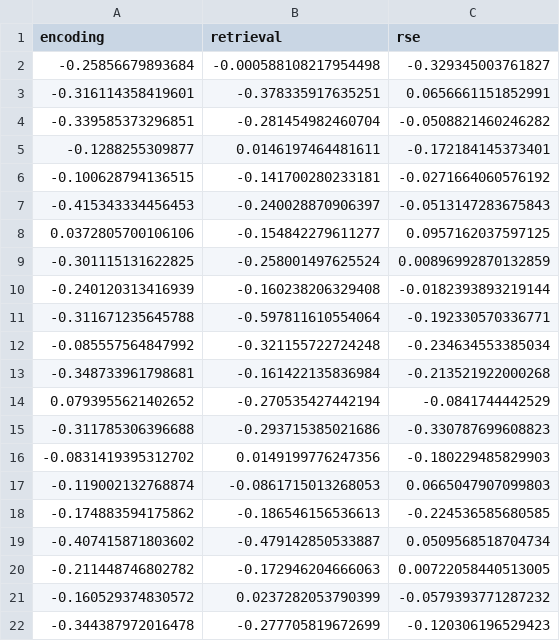
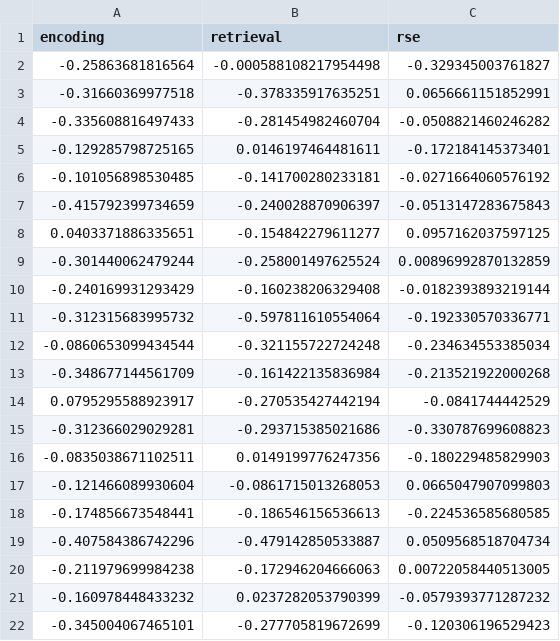
Before and after one commit to benjaminGriffiths/reinstatement_fidelity, a CSV file: data/fig2_data/group_task-rf_eeg-cluster.csv, drawn as a sheet.

```diff
--- a/data/fig2_data/group_task-rf_eeg-cluster.csv
+++ b/data/fig2_data/group_task-rf_eeg-cluster.csv
@@ -1,22 +1,22 @@
 encoding,retrieval,rse
--0.25856679893684,-0.000588108217954498,-0.329345003761827
--0.316114358419601,-0.378335917635251,0.0656661151852991
--0.339585373296851,-0.281454982460704,-0.0508821460246282
--0.1288255309877,0.0146197464481611,-0.172184145373401
--0.100628794136515,-0.141700280233181,-0.0271664060576192
--0.415343334456453,-0.240028870906397,-0.0513147283675843
-0.0372805700106106,-0.154842279611277,0.0957162037597125
--0.301115131622825,-0.258001497625524,0.00896992870132859
--0.240120313416939,-0.160238206329408,-0.0182393893219144
--0.311671235645788,-0.597811610554064,-0.192330570336771
--0.085557564847992,-0.321155722724248,-0.234634553385034
--0.348733961798681,-0.161422135836984,-0.213521922000268
-0.0793955621402652,-0.270535427442194,-0.0841744442529
--0.311785306396688,-0.293715385021686,-0.330787699608823
--0.0831419395312702,0.0149199776247356,-0.180229485829903
--0.119002132768874,-0.0861715013268053,0.0665047907099803
--0.174883594175862,-0.186546156536613,-0.224536585680585
--0.407415871803602,-0.479142850533887,0.0509568518704734
--0.211448746802782,-0.172946204666063,0.00722058440513005
--0.160529374830572,0.0237282053790399,-0.0579393771287232
--0.344387972016478,-0.277705819672699,-0.120306196529423
+-0.25863681816564,-0.000588108217954498,-0.329345003761827
+-0.31660369977518,-0.378335917635251,0.0656661151852991
+-0.335608816497433,-0.281454982460704,-0.0508821460246282
+-0.129285798725165,0.0146197464481611,-0.172184145373401
+-0.101056898530485,-0.141700280233181,-0.0271664060576192
+-0.415792399734659,-0.240028870906397,-0.0513147283675843
+0.0403371886335651,-0.154842279611277,0.0957162037597125
+-0.301440062479244,-0.258001497625524,0.00896992870132859
+-0.240169931293429,-0.160238206329408,-0.0182393893219144
+-0.312315683995732,-0.597811610554064,-0.192330570336771
+-0.0860653099434544,-0.321155722724248,-0.234634553385034
+-0.348677144561709,-0.161422135836984,-0.213521922000268
+0.0795295588923917,-0.270535427442194,-0.0841744442529
+-0.312366029029281,-0.293715385021686,-0.330787699608823
+-0.0835038671102511,0.0149199776247356,-0.180229485829903
+-0.121466089930604,-0.0861715013268053,0.0665047907099803
+-0.174856673548441,-0.186546156536613,-0.224536585680585
+-0.407584386742296,-0.479142850533887,0.0509568518704734
+-0.211979699984238,-0.172946204666063,0.00722058440513005
+-0.160978448433232,0.0237282053790399,-0.0579393771287232
+-0.345004067465101,-0.277705819672699,-0.120306196529423
```
Also changed, not shown: data/ers_betas.csv, data/fig3_data/group_task-all_eeg-cluster.csv, 40 other files.
